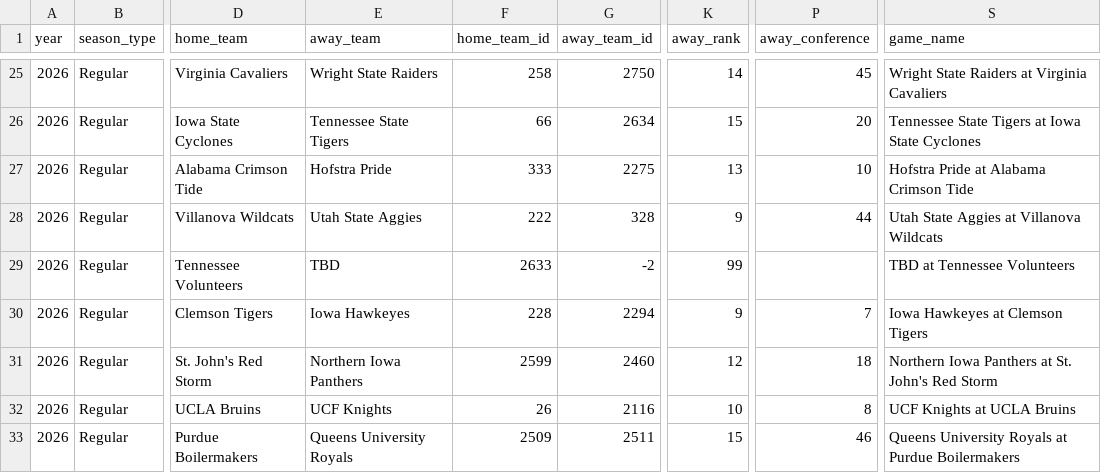
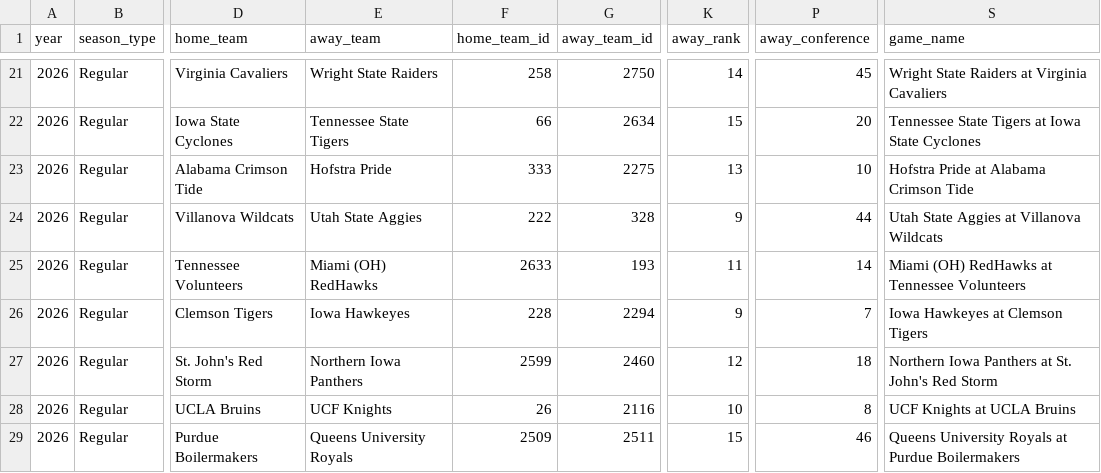
Before and after one commit to gmalbert/march-madness, a CSV file: data_files/espn_cbb_current_season.csv, drawn as a sheet; only a part is shown, gaps mark what is left out; addresses are those after the commit; the diff covers the shown part only; the diff names each change by its address in the sheet, - before the commit and + after, or states it on an @@ line.

```diff
--- a/data_files/espn_cbb_current_season.csv
+++ b/data_files/espn_cbb_current_season.csv
-E25 (away_team): TBD
+E25 (away_team): Miami (OH) RedHawks
-G25 (away_team_id): -2
+G25 (away_team_id): 193
-K25 (away_rank): 99
+K25 (away_rank): 11
-P25 (away_conference): (empty)
+P25 (away_conference): 14
-S25 (game_name): TBD at Tennessee Volunteers
+S25 (game_name): Miami (OH) RedHawks at Tennessee Volunteers
```
Also changed, not shown: 4 removed rows, 1 moved row and 15 edited cells elsewhere in this file, 34 other files.
